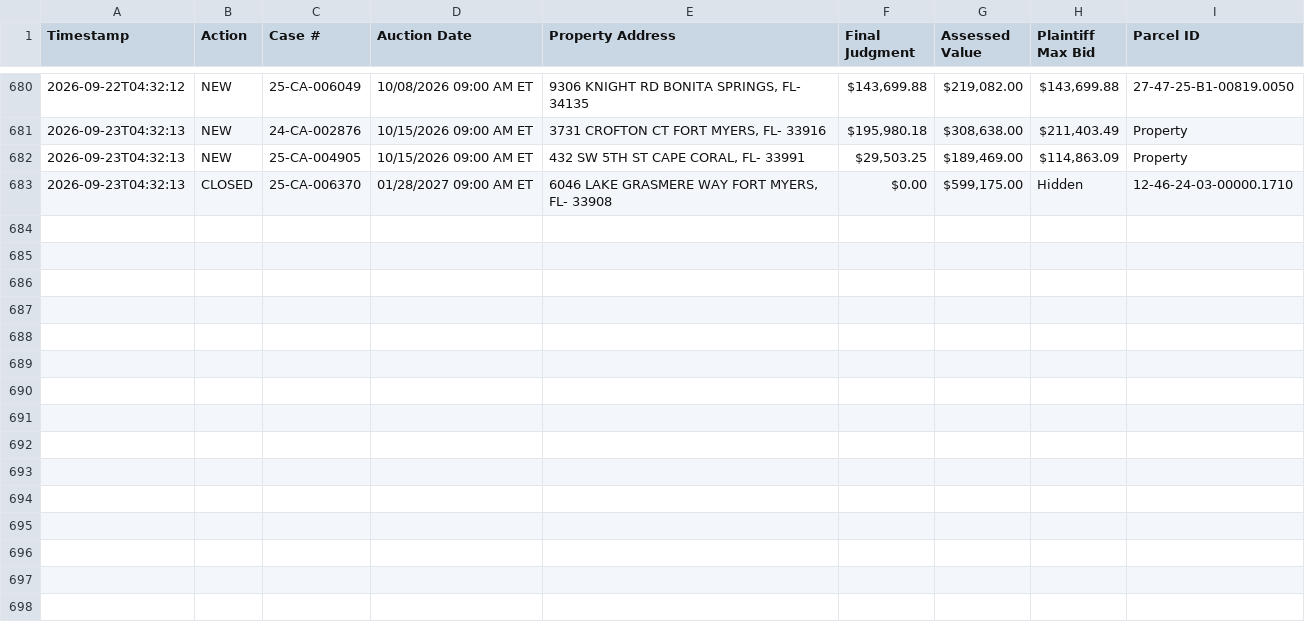
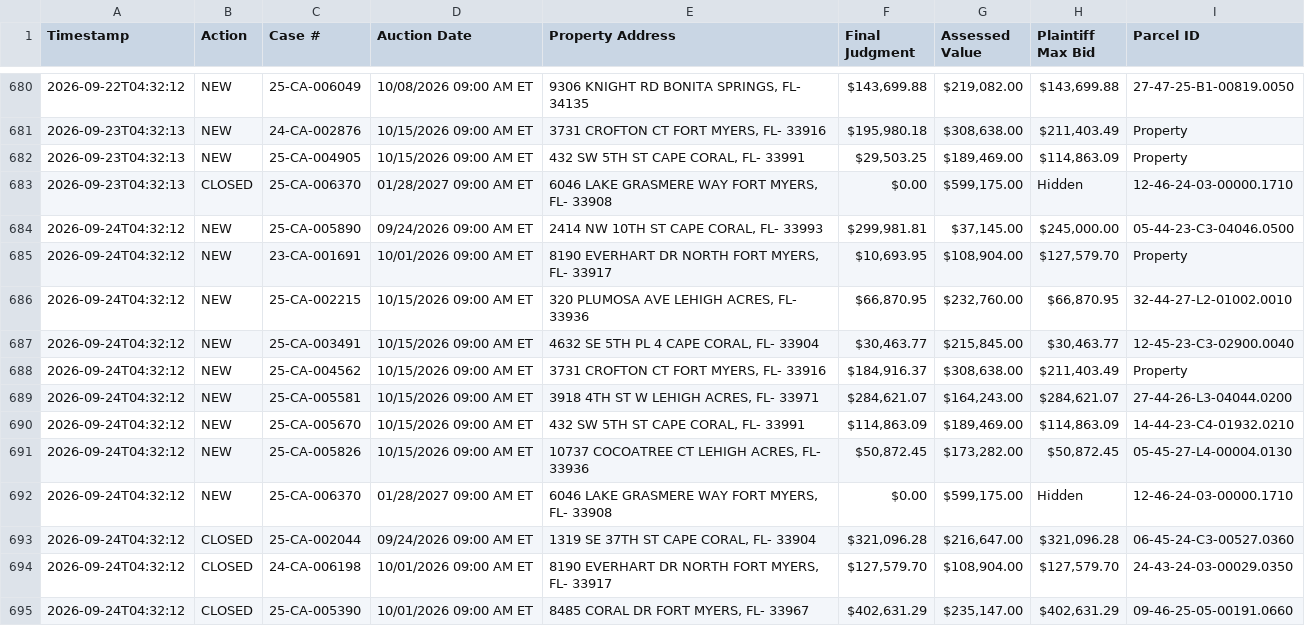
Before and after one commit to figlesias7/Realforeclose-lee, a CSV file: data/event_log.csv, drawn as a sheet; only a part is shown, gaps mark what is left out.

```diff
--- a/data/event_log.csv
+++ b/data/event_log.csv
@@ -683 +683,13 @@ Timestamp,Action,Case #,Auction Date,Property Address,Final Judgment,Assessed Va
 2026-09-23T04:32:13,CLOSED,25-CA-006370,01/28/2027 09:00 AM ET,"6046 LAKE GRASMERE WAY FORT MYERS, FL- 33908",$0.00,"$599,175.00",Hidden,12-46-24-03-00000.1710
+2026-09-24T04:32:12,NEW,25-CA-005890,09/24/2026 09:00 AM ET,"2414 NW 10TH ST CAPE CORAL, FL- 33993","$299,981.81","$37,145.00","$245,000.00",05-44-23-C3-04046.0500
+2026-09-24T04:32:12,NEW,23-CA-001691,10/01/2026 09:00 AM ET,"8190 EVERHART DR NORTH FORT MYERS, FL- 33917","$10,693.95","$108,904.00","$127,579.70",Property
+2026-09-24T04:32:12,NEW,25-CA-002215,10/15/2026 09:00 AM ET,"320 PLUMOSA AVE LEHIGH ACRES, FL- 33936","$66,870.95","$232,760.00","$66,870.95",32-44-27-L2-01002.0010
+2026-09-24T04:32:12,NEW,25-CA-003491,10/15/2026 09:00 AM ET,"4632 SE 5TH PL 4 CAPE CORAL, FL- 33904","$30,463.77","$215,845.00","$30,463.77",12-45-23-C3-02900.0040
+2026-09-24T04:32:12,NEW,25-CA-004562,10/15/2026 09:00 AM ET,"3731 CROFTON CT FORT MYERS, FL- 33916","$184,916.37","$308,638.00","$211,403.49",Property
+2026-09-24T04:32:12,NEW,25-CA-005581,10/15/2026 09:00 AM ET,"3918 4TH ST W LEHIGH ACRES, FL- 33971","$284,621.07","$164,243.00","$284,621.07",27-44-26-L3-04044.0200
+2026-09-24T04:32:12,NEW,25-CA-005670,10/15/2026 09:00 AM ET,"432 SW 5TH ST CAPE CORAL, FL- 33991","$114,863.09","$189,469.00","$114,863.09",14-44-23-C4-01932.0210
+2026-09-24T04:32:12,NEW,25-CA-005826,10/15/2026 09:00 AM ET,"10737 COCOATREE CT LEHIGH ACRES, FL- 33936","$50,872.45","$173,282.00","$50,872.45",05-45-27-L4-00004.0130
+2026-09-24T04:32:12,NEW,25-CA-006370,01/28/2027 09:00 AM ET,"6046 LAKE GRASMERE WAY FORT MYERS, FL- 33908",$0.00,"$599,175.00",Hidden,12-46-24-03-00000.1710
+2026-09-24T04:32:12,CLOSED,25-CA-002044,09/24/2026 09:00 AM ET,"1319 SE 37TH ST CAPE CORAL, FL- 33904","$321,096.28","$216,647.00","$321,096.28",06-45-24-C3-00527.0360
+2026-09-24T04:32:12,CLOSED,24-CA-006198,10/01/2026 09:00 AM ET,"8190 EVERHART DR NORTH FORT MYERS, FL- 33917","$127,579.70","$108,904.00","$127,579.70",24-43-24-03-00029.0350
+2026-09-24T04:32:12,CLOSED,25-CA-005390,10/01/2026 09:00 AM ET,"8485 CORAL DR FORT MYERS, FL- 33967","$402,631.29","$235,147.00","$402,631.29",09-46-25-05-00191.0660
```
Also changed, not shown: data/all_seen.csv, 3 other files.
